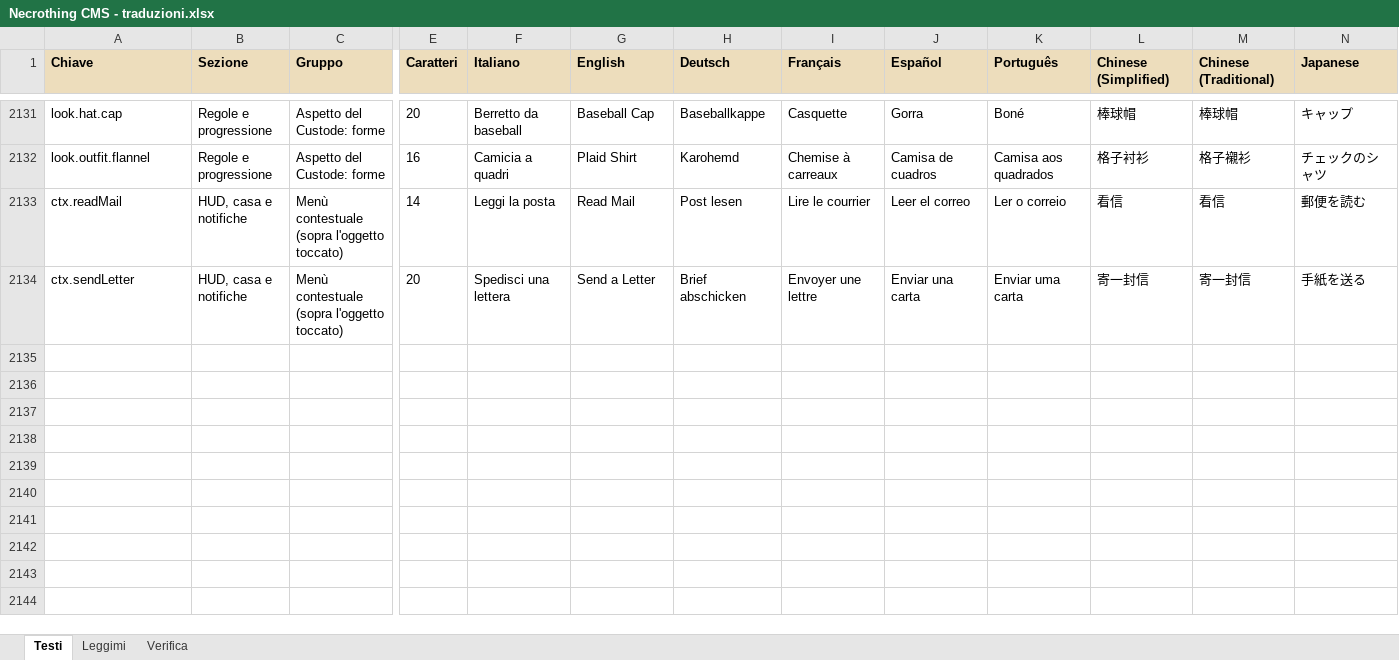
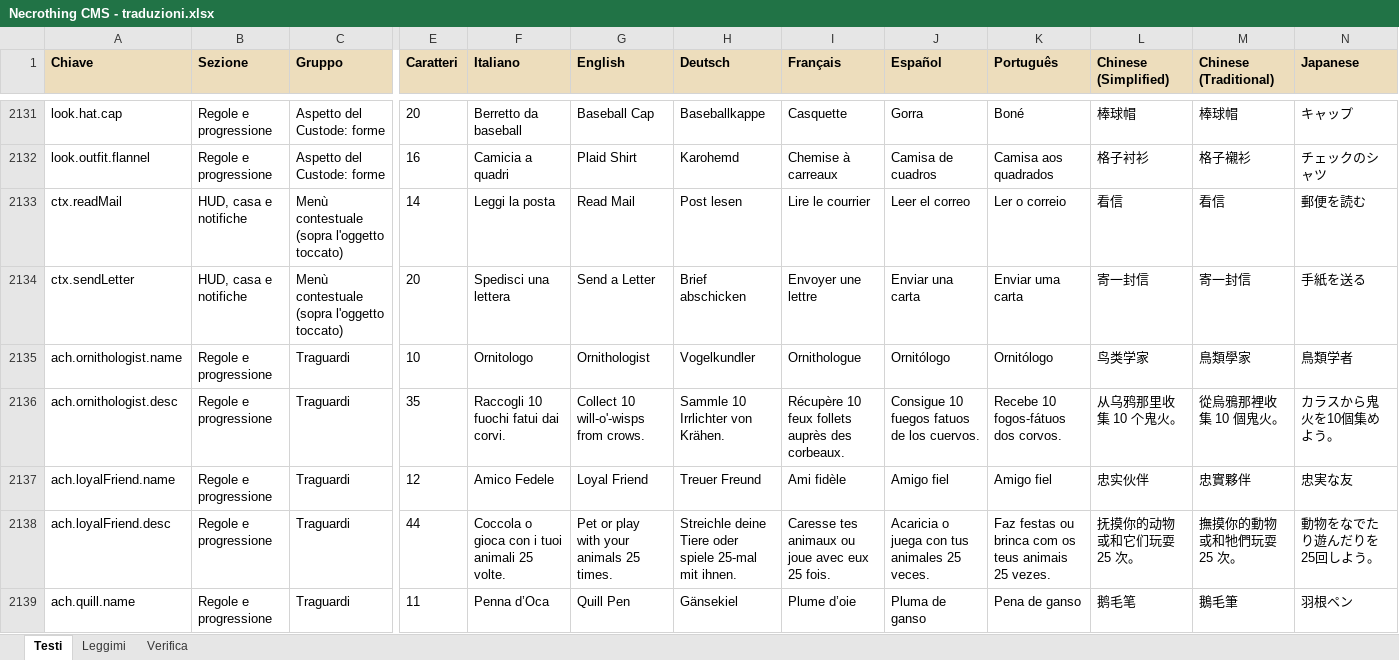
Before and after one commit to taiodoio/Necrothing, an Excel workbook: CMS/Necrothing CMS - traduzioni.xlsx, sheet Testi, drawn as a sheet; only a part is shown, gaps mark what is left out; values as stored, in another font and other column widths than the file's, no borders; conditional formats not drawn; rows hold the shown columns only; the diff covers the shown part only; the diff names each change by its address in the sheet, - before the commit and + after, or states it on an @@ line.

```diff
--- a/CMS/Necrothing CMS - traduzioni.xlsx (sheet Testi)
+++ b/CMS/Necrothing CMS - traduzioni.xlsx (sheet Testi)
+row 2135: ach.ornithologist.name | Regole e progressione | Traguardi | 10 | Ornitologo | Ornithologist | Vogelkundler | Ornithologue | Ornitólogo | Ornitólogo | 鸟类学家 | 鳥類學家 | 鳥類学者
+row 2136: ach.ornithologist.desc | Regole e progressione | Traguardi | 35 | Raccogli 10 fuochi fatui dai corvi. | Collect 10 will-o'-wisps from crows. | Sammle 10 Irrlichter von Krähen. | Récupère 10 feux follets auprès des corbeaux. | Consigue 10 fuegos fatuos de los cuervos. | Recebe 10 fogos-fátuos dos corvos. | 从乌鸦那里收集 10 个鬼火。 | 從烏鴉那裡收集 10 個鬼火。 | カラスから鬼火を10個集めよう。
+row 2137: ach.loyalFriend.name | Regole e progressione | Traguardi | 12 | Amico Fedele | Loyal Friend | Treuer Freund | Ami fidèle | Amigo fiel | Amigo fiel | 忠实伙伴 | 忠實夥伴 | 忠実な友
+row 2138: ach.loyalFriend.desc | Regole e progressione | Traguardi | 44 | Coccola o gioca con i tuoi animali 25 volte. | Pet or play with your animals 25 times. | Streichle deine Tiere oder spiele 25-mal mit ihnen. | Caresse tes animaux ou joue avec eux 25 fois. | Acaricia o juega con tus animales 25 veces. | Faz festas ou brinca com os teus animais 25 vezes. | 抚摸你的动物或和它们玩耍 25 次。 | 撫摸你的動物或和牠們玩耍 25 次。 | 動物をなでたり遊んだりを25回しよう。
+row 2139: ach.quill.name | Regole e progressione | Traguardi | 11 | Penna d’Oca | Quill Pen | Gänsekiel | Plume d’oie | Pluma de ganso | Pena de ganso | 鹅毛笔 | 鵝毛筆 | 羽根ペン
```
Also changed, not shown: 26 added rows elsewhere in this sheet, Production/docs/(Fase 4).xlsx, 22 other files.
